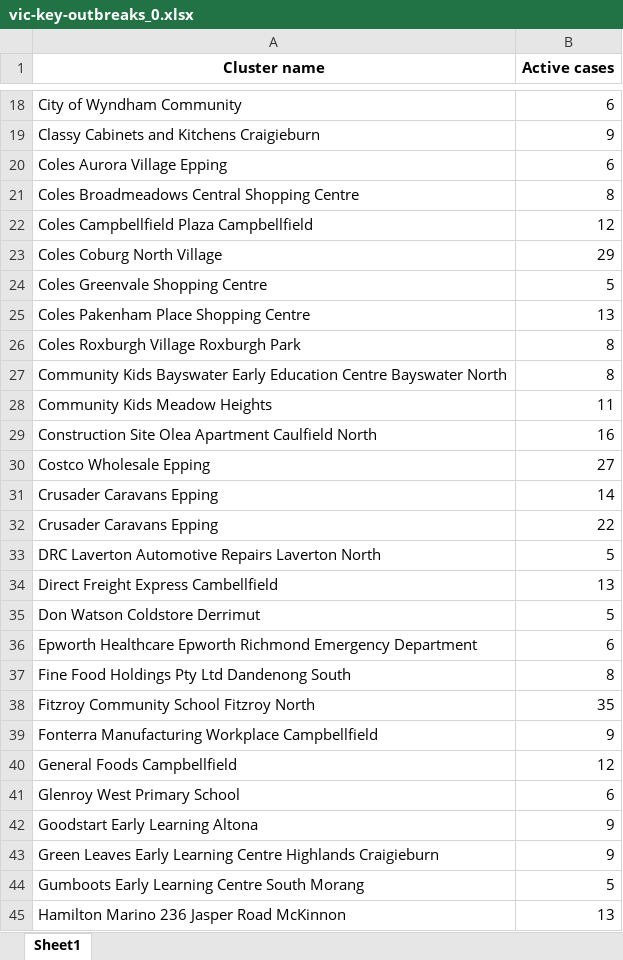
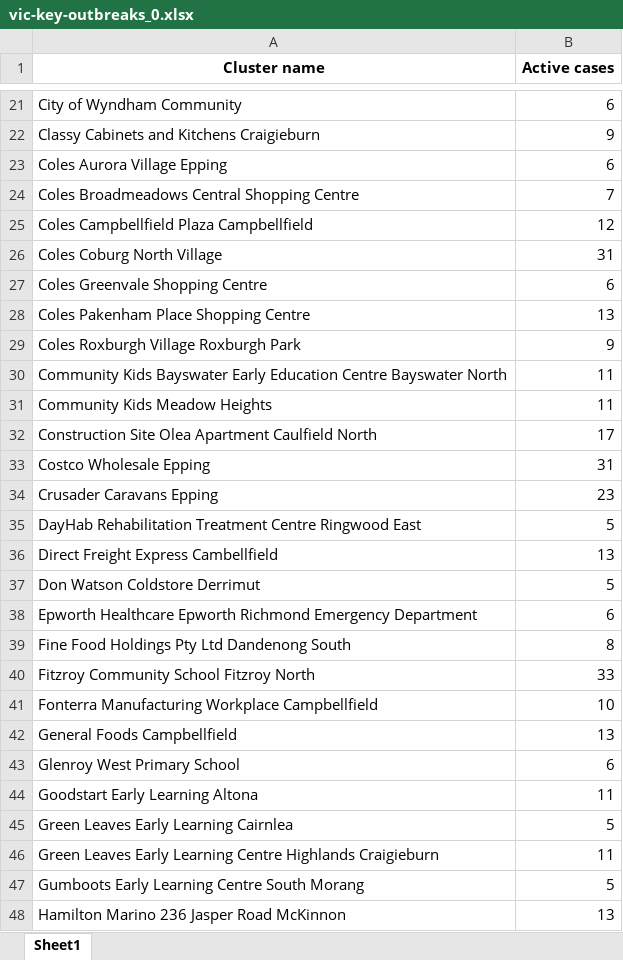
Before and after one commit to Mike-Honey/covid-19-outbreak-paths, an Excel workbook: vic-key-outbreaks_0.xlsx, sheet Sheet1, drawn as a sheet; only a part is shown, gaps mark what is left out; values as stored, in another font and other column widths than the file's, no borders; removed rows and columns are numbered as before the commit, all else as after; the diff covers the shown part only; the diff names each change by its address in the sheet, - before the commit and + after, or states it on an @@ line.

```diff
--- a/vic-key-outbreaks_0.xlsx (sheet Sheet1)
+++ b/vic-key-outbreaks_0.xlsx (sheet Sheet1)
-B24 (Active cases): 8
+B24 (Active cases): 7
-B26 (Active cases): 29
+B26 (Active cases): 31
-B27 (Active cases): 5
+B27 (Active cases): 6
-B29 (Active cases): 8
+B29 (Active cases): 9
-B30 (Active cases): 8
+B30 (Active cases): 11
-B32 (Active cases): 16
+B32 (Active cases): 17
-B33 (Active cases): 27
+B33 (Active cases): 31
-B34 (Active cases): 14
+B34 (Active cases): 23
-row 32: Crusader Caravans Epping | 22
-A35 (Cluster name): DRC Laverton Automotive Repairs Laverton North
+A35 (Cluster name): DayHab Rehabilitation Treatment Centre Ringwood East
-B40 (Active cases): 35
+B40 (Active cases): 33
-B41 (Active cases): 9
+B41 (Active cases): 10
-B42 (Active cases): 12
+B42 (Active cases): 13
-B44 (Active cases): 9
+B44 (Active cases): 11
+row 45: Green Leaves Early Learning Cairnlea | 5
-B46 (Active cases): 9
+B46 (Active cases): 11
```
Also changed, not shown: 11 added rows, 2 removed rows and 28 edited cells elsewhere in this sheet, vic-key-outbreaks_0_diff.xlsx, vic-key-outbreaks_archive.xlsx, 1 other file.
